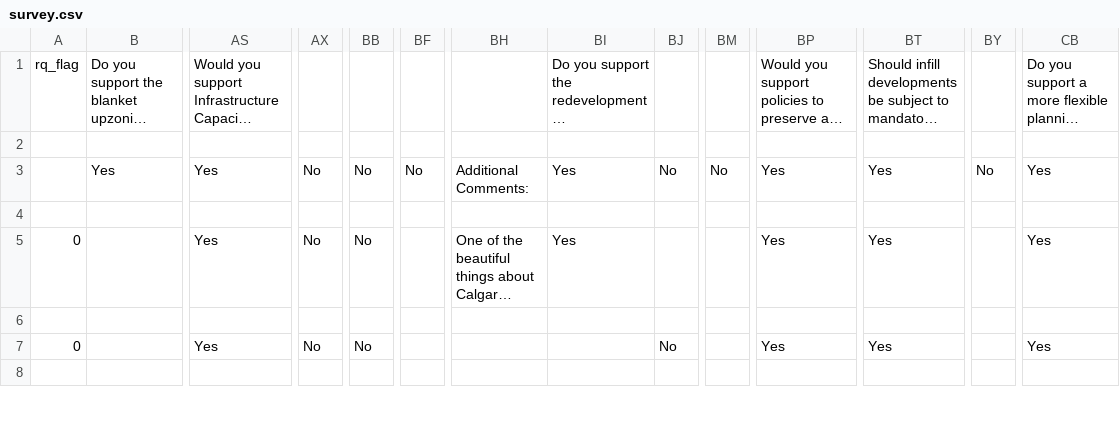
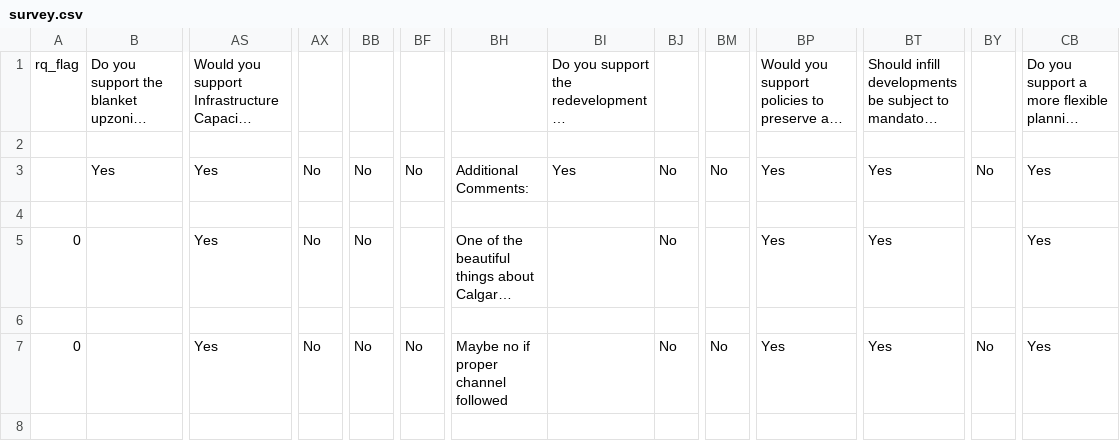
Before and after one commit to YYCUpzoningQuestionnaire/map, a CSV file: survey.csv, drawn as a sheet; only a part is shown, gaps mark what is left out; the shorter side is filled out with more unchanged rows; long unchanged cells end in …; rows hold the shown columns only; the diff covers the shown part only; the diff names each change by its address in the sheet, - before the commit and + after, or states it on an @@ line.

```diff
--- a/survey.csv
+++ b/survey.csv
-BI5: Yes
+BI5: (empty)
-BJ5: (empty)
+BJ5: No
+row 6: (empty)
+row 7: 0 |  | Yes | No | No | No | Maybe no if proper channel followed |  | No | No | Yes | Yes | No | Yes
+row 8: (empty)
```
Also changed, not shown: 3 added rows and 6 removed rows elsewhere in this file, 1 other file.
